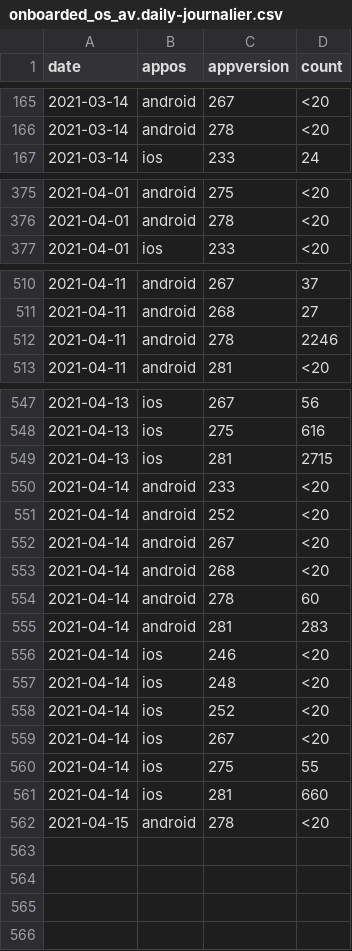
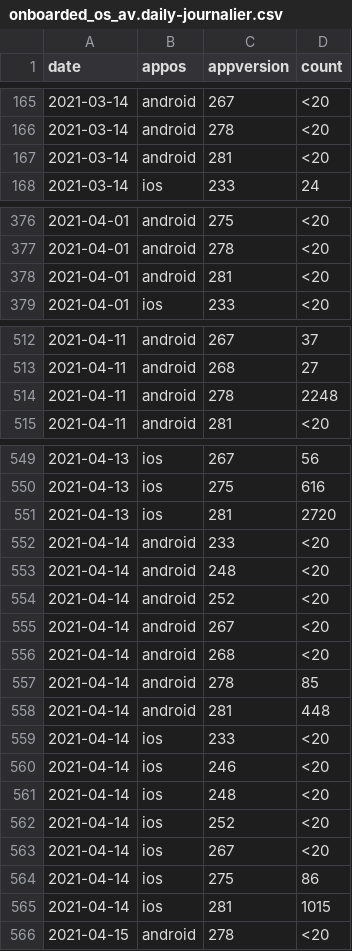
Before and after one commit to cds-snc/covid-alert-data, a CSV file: csv/daily-journalier/onboarded_os_av.daily-journalier.csv, drawn as a sheet; only a part is shown, gaps mark what is left out; the diff covers the shown part only.

```diff
--- a/csv/daily-journalier/onboarded_os_av.daily-journalier.csv
+++ b/csv/daily-journalier/onboarded_os_av.daily-journalier.csv
@@ -166,2 +166,3 @@ date,appos,appversion,count
 2021-03-14,android,278,<20
+2021-03-14,android,281,<20
 2021-03-14,ios,233,24
@@ -376,2 +377,3 @@ date,appos,appversion,count
 2021-04-01,android,278,<20
+2021-04-01,android,281,<20
 2021-04-01,ios,233,<20
@@ -511,3 +513,3 @@ date,appos,appversion,count
 2021-04-11,android,268,27
-2021-04-11,android,278,2246
+2021-04-11,android,278,2248
 2021-04-11,android,281,<20
@@ -548,4 +550,5 @@ date,appos,appversion,count
 2021-04-13,ios,275,616
-2021-04-13,ios,281,2715
+2021-04-13,ios,281,2720
 2021-04-14,android,233,<20
+2021-04-14,android,248,<20
 2021-04-14,android,252,<20
@@ -553,4 +556,5 @@ date,appos,appversion,count
 2021-04-14,android,268,<20
-2021-04-14,android,278,60
-2021-04-14,android,281,283
+2021-04-14,android,278,85
+2021-04-14,android,281,448
+2021-04-14,ios,233,<20
 2021-04-14,ios,246,<20
@@ -559,4 +563,4 @@ date,appos,appversion,count
 2021-04-14,ios,267,<20
-2021-04-14,ios,275,55
-2021-04-14,ios,281,660
+2021-04-14,ios,275,86
+2021-04-14,ios,281,1015
 2021-04-15,android,278,<20
```
Also changed, not shown: 2 edited cells elsewhere in this file, csv/daily-journalier/active_users_os_av.daily-journalier.csv, csv/daily-journalier/background_checks_nc_os_av.daily-journalier.csv, 46 other files.
